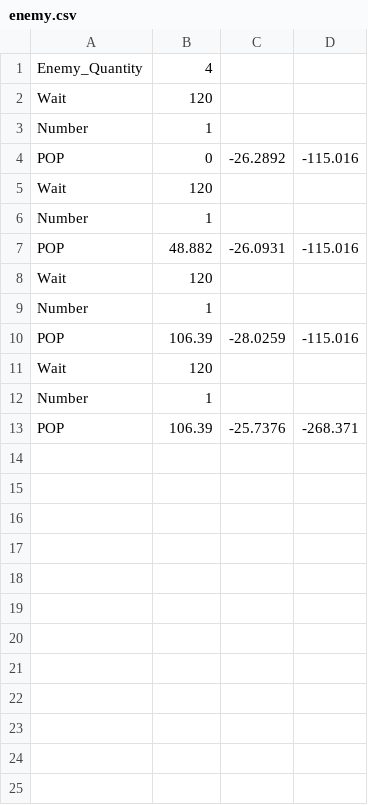
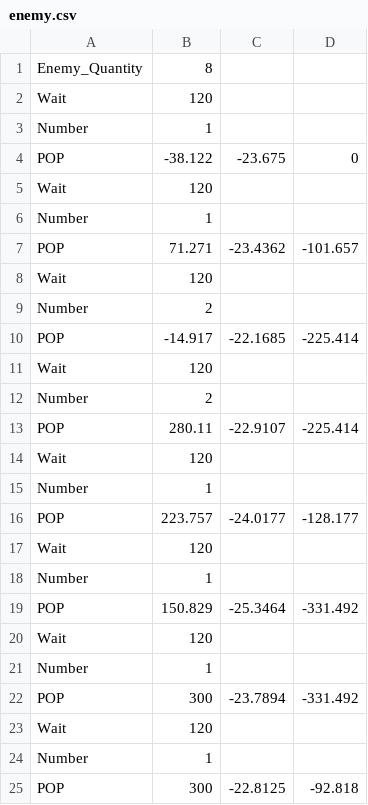
Before and after one commit to matumonj/MatsuEngines, a CSV file: MyGame/Param_CSV/enemy.csv, drawn as a sheet.

```diff
--- a/MyGame/Param_CSV/enemy.csv
+++ b/MyGame/Param_CSV/enemy.csv
@@ -1,13 +1,25 @@
-Enemy_Quantity,4
+Enemy_Quantity,8
 Wait,120
 Number,1
-POP,0,-26.2892,-115.016
+POP,-38.122,-23.675,0
 Wait,120
 Number,1
-POP,48.882,-26.0931,-115.016
+POP,71.271,-23.4362,-101.657
+Wait,120
+Number,2
+POP,-14.917,-22.1685,-225.414
+Wait,120
+Number,2
+POP,280.11,-22.9107,-225.414
 Wait,120
 Number,1
-POP,106.39,-28.0259,-115.016
+POP,223.757,-24.0177,-128.177
 Wait,120
 Number,1
-POP,106.39,-25.7376,-268.371
+POP,150.829,-25.3464,-331.492
+Wait,120
+Number,1
+POP,300,-23.7894,-331.492
+Wait,120
+Number,1
+POP,300,-22.8125,-92.818
```
Also changed, not shown: 31 other files.
